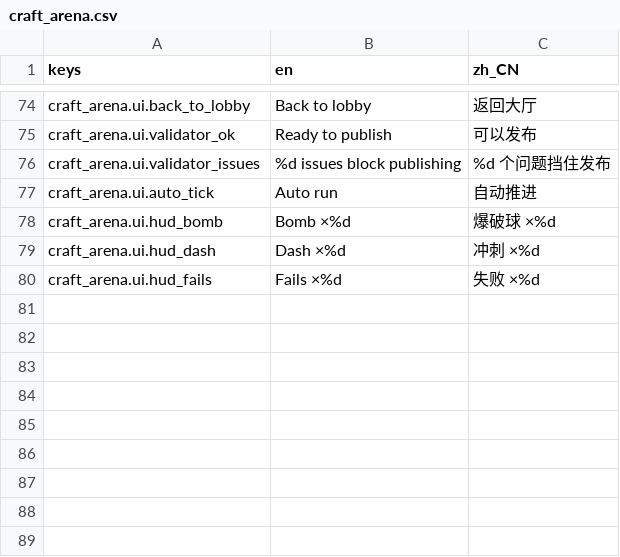
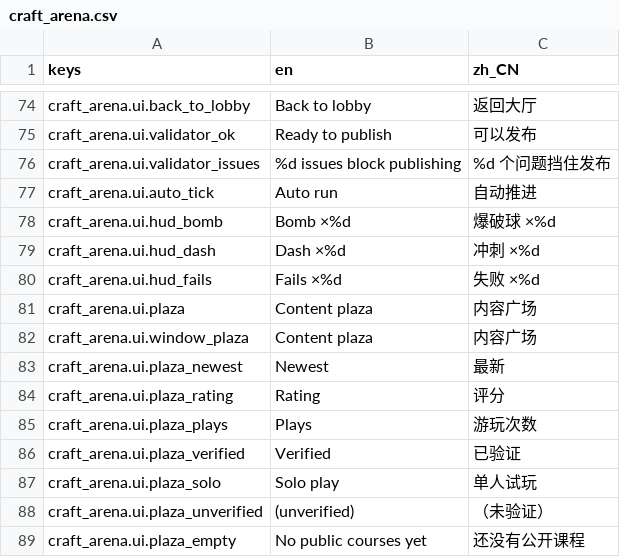
Before and after one commit to czmomocha/craftarena, a CSV file: game/content/locale/craft_arena.csv, drawn as a sheet; only a part is shown, gaps mark what is left out.

```diff
--- a/game/content/locale/craft_arena.csv
+++ b/game/content/locale/craft_arena.csv
@@ -80 +80,10 @@ craft_arena.ui.hud_dash,Dash ×%d,冲刺 ×%d
 craft_arena.ui.hud_fails,Fails ×%d,失败 ×%d
+craft_arena.ui.plaza,Content plaza,内容广场
+craft_arena.ui.window_plaza,Content plaza,内容广场
+craft_arena.ui.plaza_newest,Newest,最新
+craft_arena.ui.plaza_rating,Rating,评分
+craft_arena.ui.plaza_plays,Plays,游玩次数
+craft_arena.ui.plaza_verified,Verified,已验证
+craft_arena.ui.plaza_solo,Solo play,单人试玩
+craft_arena.ui.plaza_unverified,(unverified),（未验证）
+craft_arena.ui.plaza_empty,No public courses yet,还没有公开课程
```
Also changed, not shown: 37 other files.
